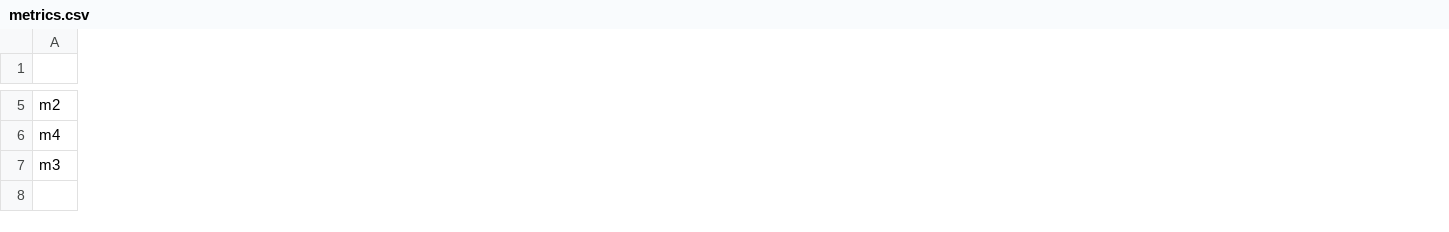
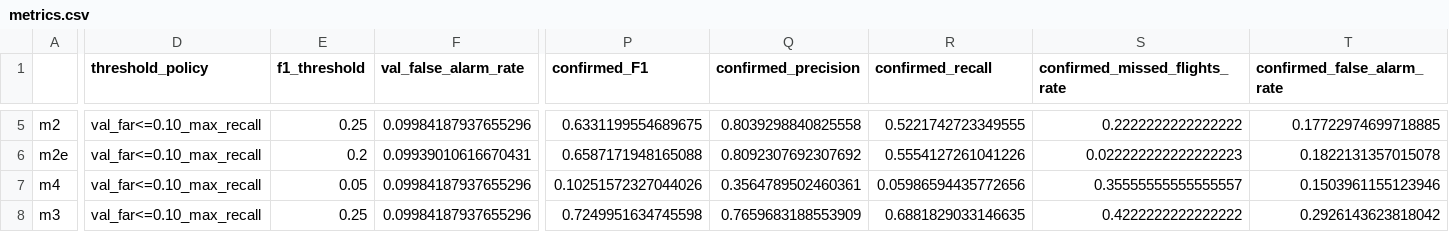
Before and after one commit to Femad-6/uav-gps-spoofing-detector, a CSV file: outputs/metrics.csv, drawn as a sheet; only a part is shown, gaps mark what is left out; addresses are those after the commit; rows hold the shown columns only; the diff covers the shown part only; the diff names each change by its address in the sheet, - before the commit and + after, or states it on an @@ line.

```diff
--- a/outputs/metrics.csv
+++ b/outputs/metrics.csv
+column D (threshold_policy), row 5: val_far<=0.10_max_recall; rows 7-8: val_far<=0.10_max_recall | val_far<=0.10_max_recall
+column E (f1_threshold), row 5: 0.25; rows 7-8: 0.05 | 0.25
+column F (val_false_alarm_rate), row 5: 0.09984187937655296; rows 7-8: 0.09984187937655296 | 0.09984187937655296
+column P (confirmed_F1), row 5: 0.6331199554689675; rows 7-8: 0.10251572327044026 | 0.7249951634745598
+column Q (confirmed_precision), row 5: 0.8039298840825558; rows 7-8: 0.3564789502460361 | 0.7659683188553909
+column R (confirmed_recall), row 5: 0.5221742723349555; rows 7-8: 0.05986594435772656 | 0.6881829033146635
+column S (confirmed_missed_flights_rate), row 5: 0.2222222222222222; rows 7-8: 0.35555555555555557 | 0.4222222222222222
+column T (confirmed_false_alarm_rate), row 5: 0.17722974699718885; rows 7-8: 0.1503961155123946 | 0.2926143623818042
+row 6: m2e | val_far<=0.10_max_recall | 0.2 | 0.09939010616670431 | 0.6587171948165088 | 0.8092307692307692 | 0.5554127261041226 | 0.022222222222222223 | 0.1822131357015078
```
Also changed, not shown: 2 added columns and 48 edited cells elsewhere in this file, 5 other files.
